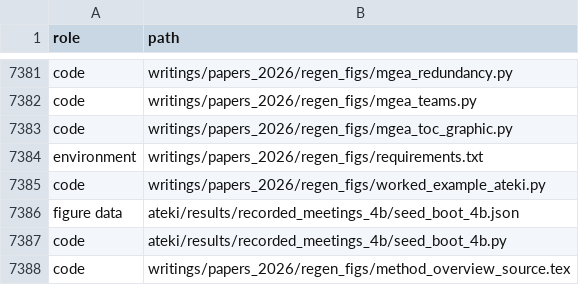
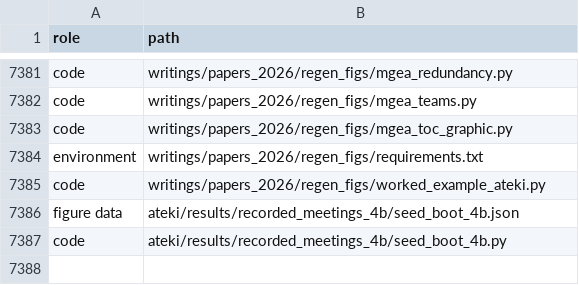
Before and after one commit to Sparks-Ackolf-HOLAR-Autonomous-Labs/ATEKi_Credit, a TSV file: CONTENTS.tsv, drawn as a sheet; only a part is shown, gaps mark what is left out.

Commit message:
G3: keep the repository to code and data (untrack Fig. 1 LaTeX source)
Removes writings/papers_2026/regen_figs/method_overview_source.tex, which
was merged with PR #1, and drops its entries from CONTENTS.tsv and
FILES.sha256. The repository holds code and data only, with no LaTeX,
PDFs or other paper sources. The tree now matches PR #2 (547fb67), which
this change supersedes.

```diff
--- a/CONTENTS.tsv
+++ b/CONTENTS.tsv
@@ -7387,2 +7387 @@ figure data	ateki/results/recorded_meetings_4b/seed_boot_4b.json
 code	ateki/results/recorded_meetings_4b/seed_boot_4b.py
-code	writings/papers_2026/regen_figs/method_overview_source.tex
```
Also changed, not shown: 2 other files.
